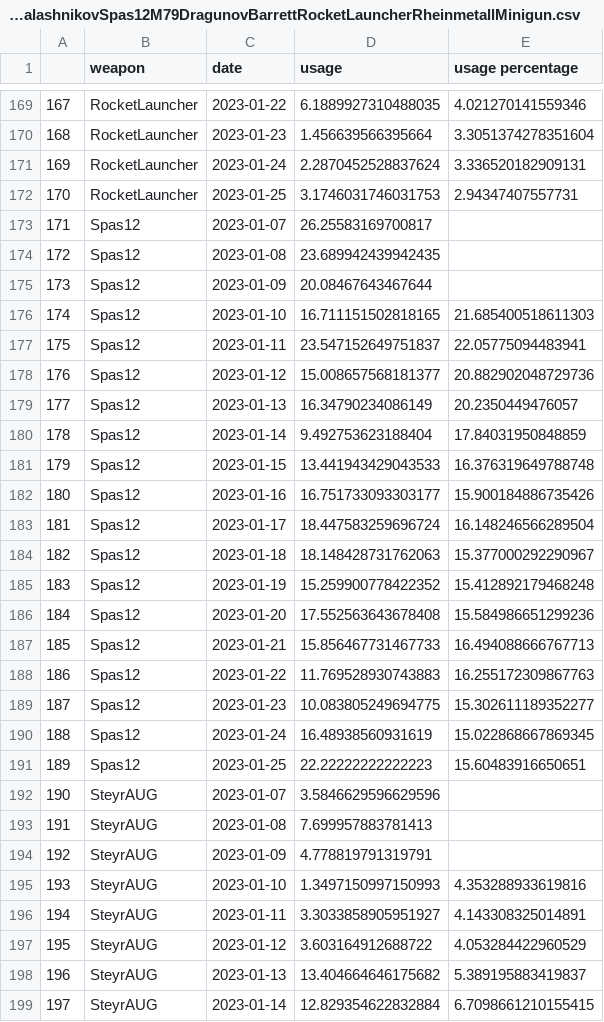
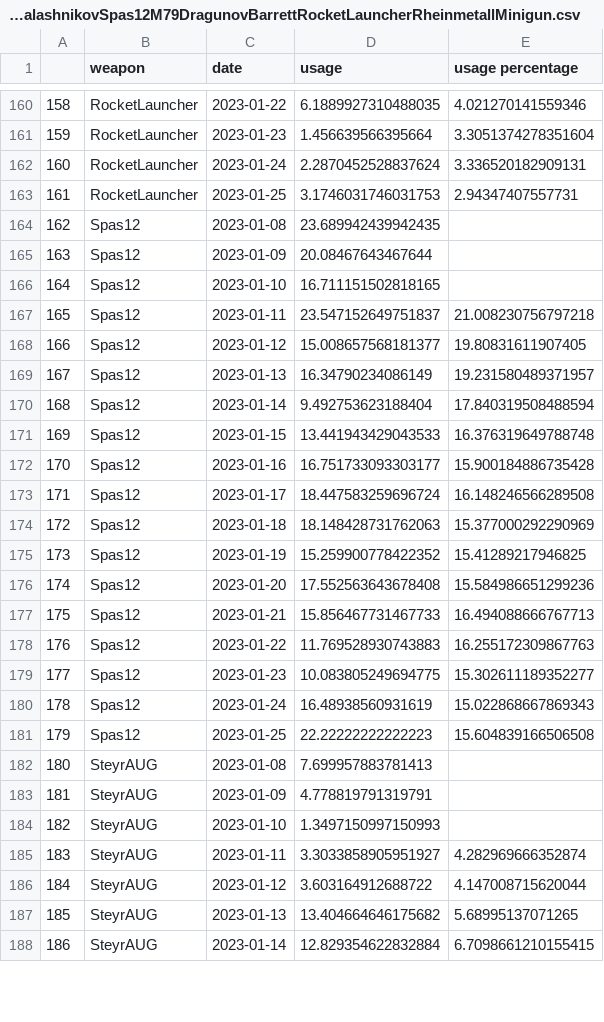
Before and after one commit to s2vndl/s2_1st_tournament_stats, a CSV file: docs/data/wu2_ra_7_DeaglesMP5SteyrAUGKalashnikovSpas12M79DragunovBarrettRocketLauncherRheinmetallMinigun.csv, drawn as a sheet; only a part is shown, gaps mark what is left out; removed rows and columns are numbered as before the commit, all else as after; the diff covers the shown part only; the diff names each change by its address in the sheet, - before the commit and + after, or states it on an @@ line.

```diff
--- a/docs/data/wu2_ra_7_DeaglesMP5SteyrAUGKalashnikovSpas12M79DragunovBarrettRocketLauncherRheinmetallMinigun.csv
+++ b/docs/data/wu2_ra_7_DeaglesMP5SteyrAUGKalashnikovSpas12M79DragunovBarrettRocketLauncherRheinmetallMinigun.csv
@@ column A renumbered from row 2 down @@
-row 173: 171 | Spas12 | 2023-01-07 | 26.25583169700817
-E166 (usage percentage): 21.685400518611303
+E166 (usage percentage): (empty)
-E167 (usage percentage): 22.05775094483941
+E167 (usage percentage): 21.008230756797218
-E168 (usage percentage): 20.882902048729736
+E168 (usage percentage): 19.80831611907405
-E169 (usage percentage): 20.2350449476057
+E169 (usage percentage): 19.231580489371957
-E170 (usage percentage): 17.84031950848859
+E170 (usage percentage): 17.840319508488594
-E172 (usage percentage): 15.900184886735426
+E172 (usage percentage): 15.900184886735428
-E173 (usage percentage): 16.148246566289504
+E173 (usage percentage): 16.148246566289508
-E174 (usage percentage): 15.377000292290967
+E174 (usage percentage): 15.377000292290969
-E175 (usage percentage): 15.412892179468248
+E175 (usage percentage): 15.41289217946825
-E180 (usage percentage): 15.022868667869345
+E180 (usage percentage): 15.022868667869343
-E181 (usage percentage): 15.60483916650651
+E181 (usage percentage): 15.604839166506508
-row 192: 190 | SteyrAUG | 2023-01-07 | 3.5846629596629596
-E184 (usage percentage): 4.353288933619816
+E184 (usage percentage): (empty)
-E185 (usage percentage): 4.143308325014891
+E185 (usage percentage): 4.282969666352874
-E186 (usage percentage): 4.053284422960529
+E186 (usage percentage): 4.147008715620044
-E187 (usage percentage): 5.389195883419837
+E187 (usage percentage): 5.68995137071265
```
Also changed, not shown: 9 removed rows and 45 edited cells elsewhere in this file, docs/data/map-trends-a-g-14-days-avg.csv, docs/data/map-trends-h-z-14-days-avg.csv, 25 other files.
